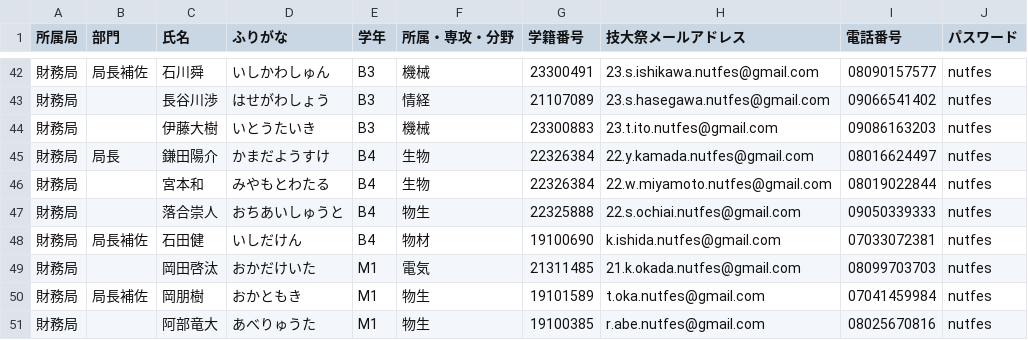
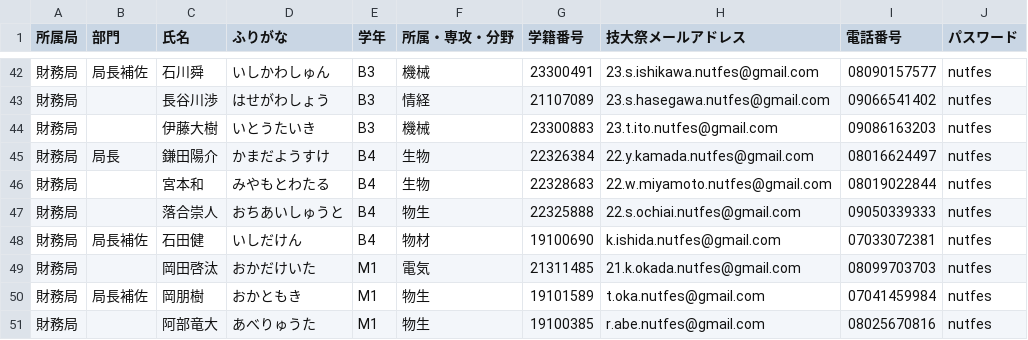
Before and after one commit to NUTFes/SeeFT, a CSV file: api/seeds/42nd_user.csv, drawn as a sheet; only a part is shown, gaps mark what is left out.

```diff
--- a/api/seeds/42nd_user.csv
+++ b/api/seeds/42nd_user.csv
@@ -45,3 +45,3 @@
 財務局,局長,鎌田陽介,かまだようすけ,B4,生物,22326384, 22.y.kamada.nutfes@gmail.com,08016624497,nutfes
-財務局,,宮本和,みやもとわたる,B4,生物,22326384,22.w.miyamoto.nutfes@gmail.com,08019022844,nutfes
+財務局,,宮本和,みやもとわたる,B4,生物,22328683,22.w.miyamoto.nutfes@gmail.com,08019022844,nutfes
 財務局,,落合崇人,おちあいしゅうと,B4,物生,22325888,22.s.ochiai.nutfes@gmail.com,09050339333,nutfes
```
Also changed, not shown: 1 other file.
